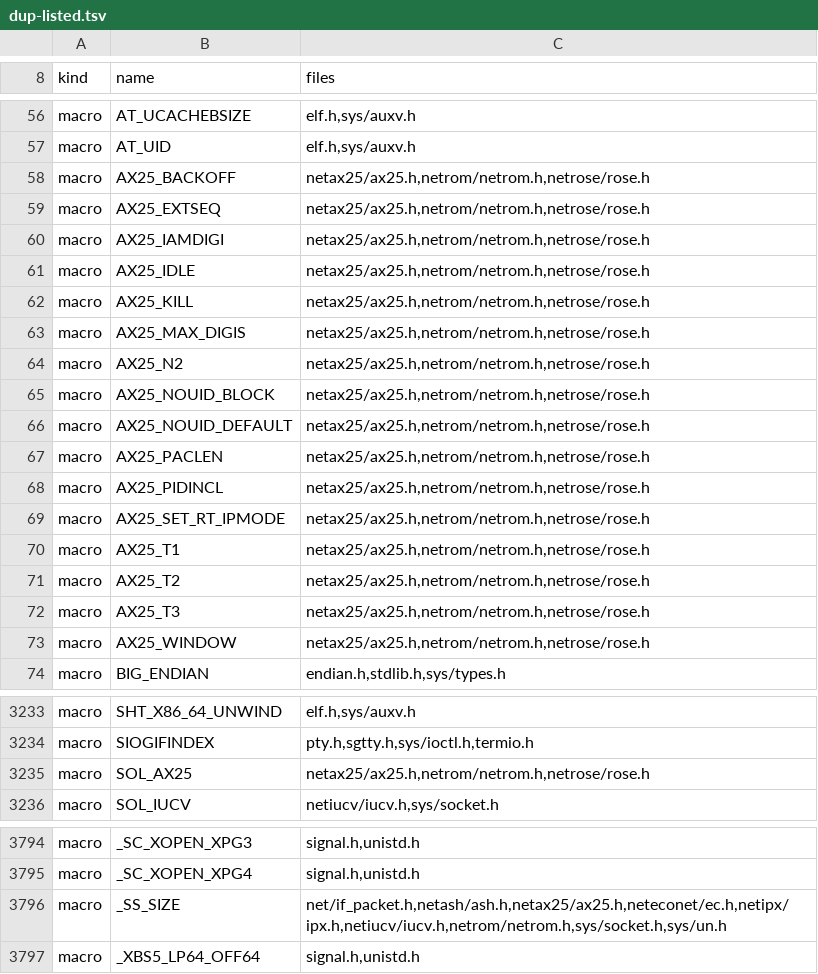
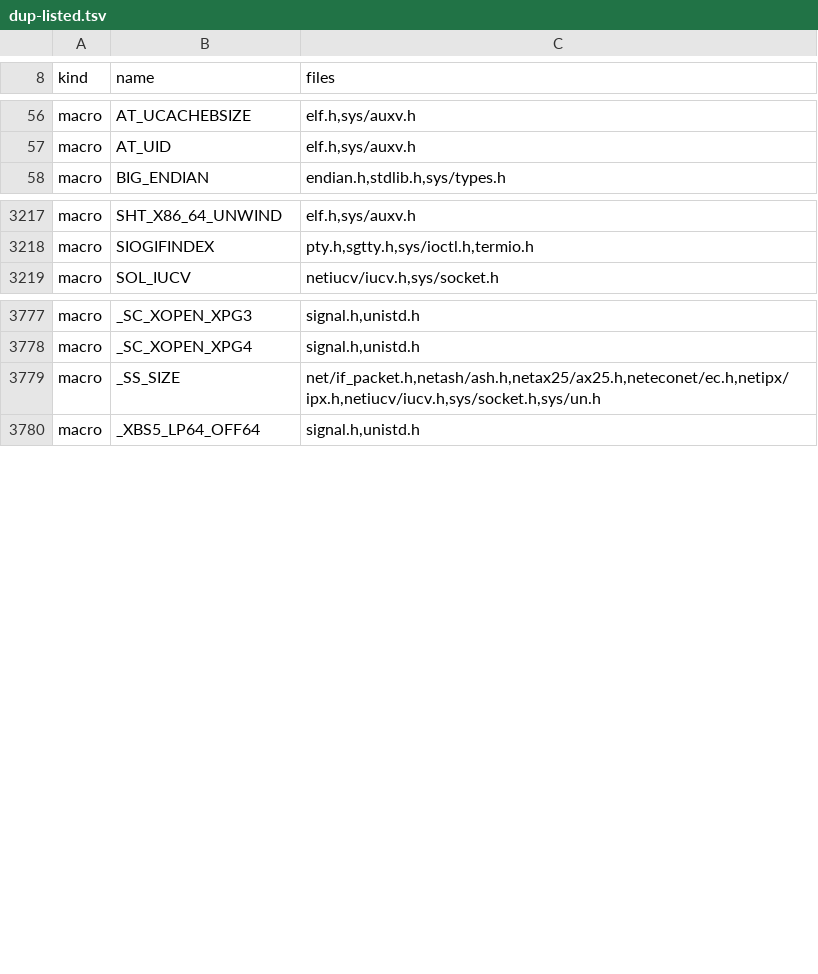
Before and after one commit to duskglow/libniji, a TSV file: headers/dup-listed.tsv, drawn as a sheet; only a part is shown, gaps mark what is left out.

```diff
--- a/headers/dup-listed.tsv
+++ b/headers/dup-listed.tsv
@@ -57,18 +57,2 @@ macro	AT_UCACHEBSIZE	elf.h,sys/auxv.h
 macro	AT_UID	elf.h,sys/auxv.h
-macro	AX25_BACKOFF	netax25/ax25.h,netrom/netrom.h,netrose/rose.h
-macro	AX25_EXTSEQ	netax25/ax25.h,netrom/netrom.h,netrose/rose.h
-macro	AX25_IAMDIGI	netax25/ax25.h,netrom/netrom.h,netrose/rose.h
-macro	AX25_IDLE	netax25/ax25.h,netrom/netrom.h,netrose/rose.h
-macro	AX25_KILL	netax25/ax25.h,netrom/netrom.h,netrose/rose.h
-macro	AX25_MAX_DIGIS	netax25/ax25.h,netrom/netrom.h,netrose/rose.h
-macro	AX25_N2	netax25/ax25.h,netrom/netrom.h,netrose/rose.h
-macro	AX25_NOUID_BLOCK	netax25/ax25.h,netrom/netrom.h,netrose/rose.h
-macro	AX25_NOUID_DEFAULT	netax25/ax25.h,netrom/netrom.h,netrose/rose.h
-macro	AX25_PACLEN	netax25/ax25.h,netrom/netrom.h,netrose/rose.h
-macro	AX25_PIDINCL	netax25/ax25.h,netrom/netrom.h,netrose/rose.h
-macro	AX25_SET_RT_IPMODE	netax25/ax25.h,netrom/netrom.h,netrose/rose.h
-macro	AX25_T1	netax25/ax25.h,netrom/netrom.h,netrose/rose.h
-macro	AX25_T2	netax25/ax25.h,netrom/netrom.h,netrose/rose.h
-macro	AX25_T3	netax25/ax25.h,netrom/netrom.h,netrose/rose.h
-macro	AX25_WINDOW	netax25/ax25.h,netrom/netrom.h,netrose/rose.h
 macro	BIG_ENDIAN	endian.h,stdlib.h,sys/types.h
@@ -3234,3 +3218,2 @@ macro	SHT_X86_64_UNWIND	elf.h,sys/auxv.h
 macro	SIOGIFINDEX	pty.h,sgtty.h,sys/ioctl.h,termio.h
-macro	SOL_AX25	netax25/ax25.h,netrom/netrom.h,netrose/rose.h
 macro	SOL_IUCV	netiucv/iucv.h,sys/socket.h
@@ -3795,3 +3778,3 @@ macro	_SC_XOPEN_XPG3	signal.h,unistd.h
 macro	_SC_XOPEN_XPG4	signal.h,unistd.h
-macro	_SS_SIZE	net/if_packet.h,netash/ash.h,netax25/ax25.h,neteconet/ec.h,netipx/ipx.h,netiucv/iucv.h,netrom/netrom.h,sys/socket.h,sys/un.h
+macro	_SS_SIZE	net/if_packet.h,netash/ash.h,netax25/ax25.h,neteconet/ec.h,netipx/ipx.h,netiucv/iucv.h,sys/socket.h,sys/un.h
 macro	_XBS5_LP64_OFF64	signal.h,unistd.h
```
Also changed, not shown: spec/abi/typedefs.tsv.
